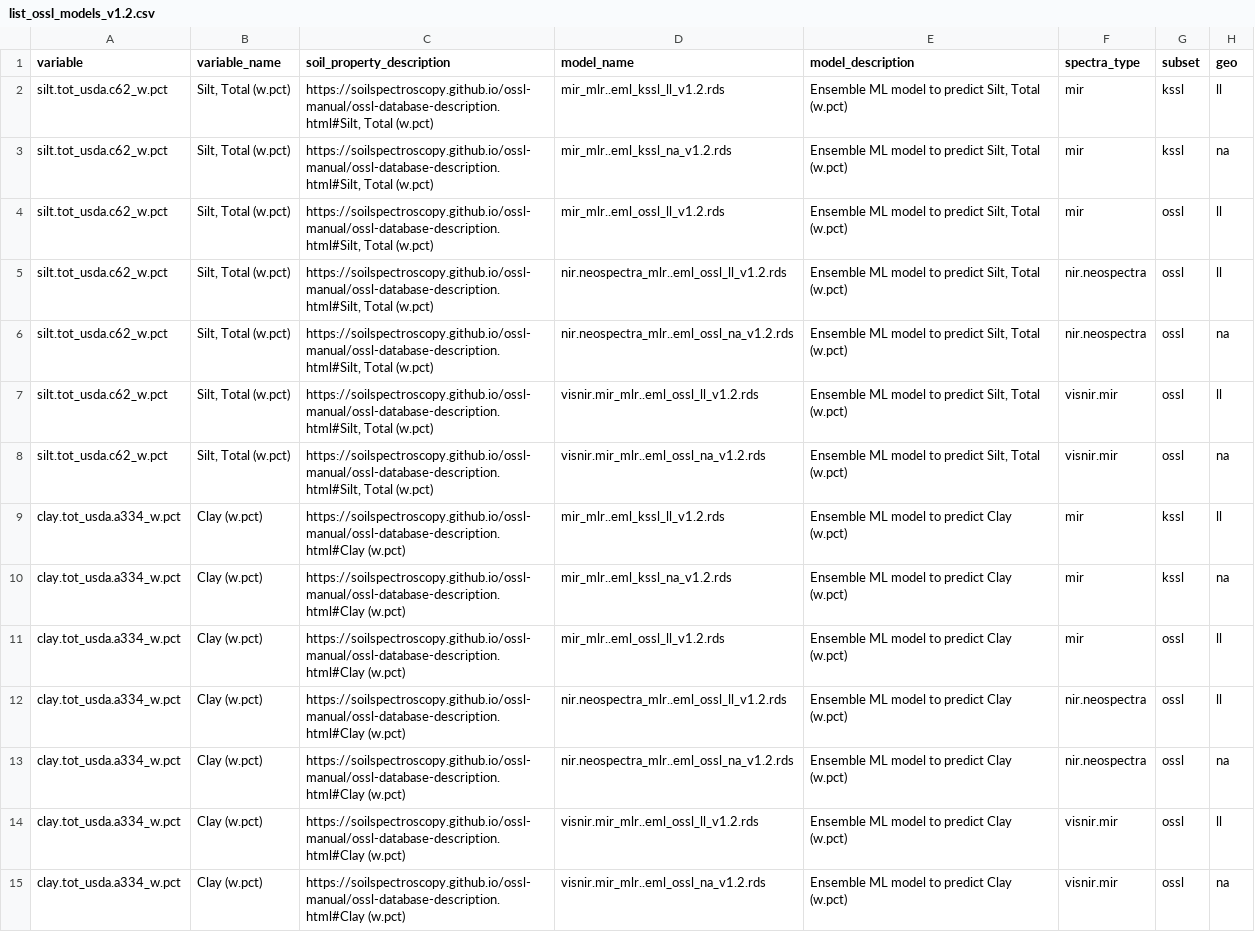
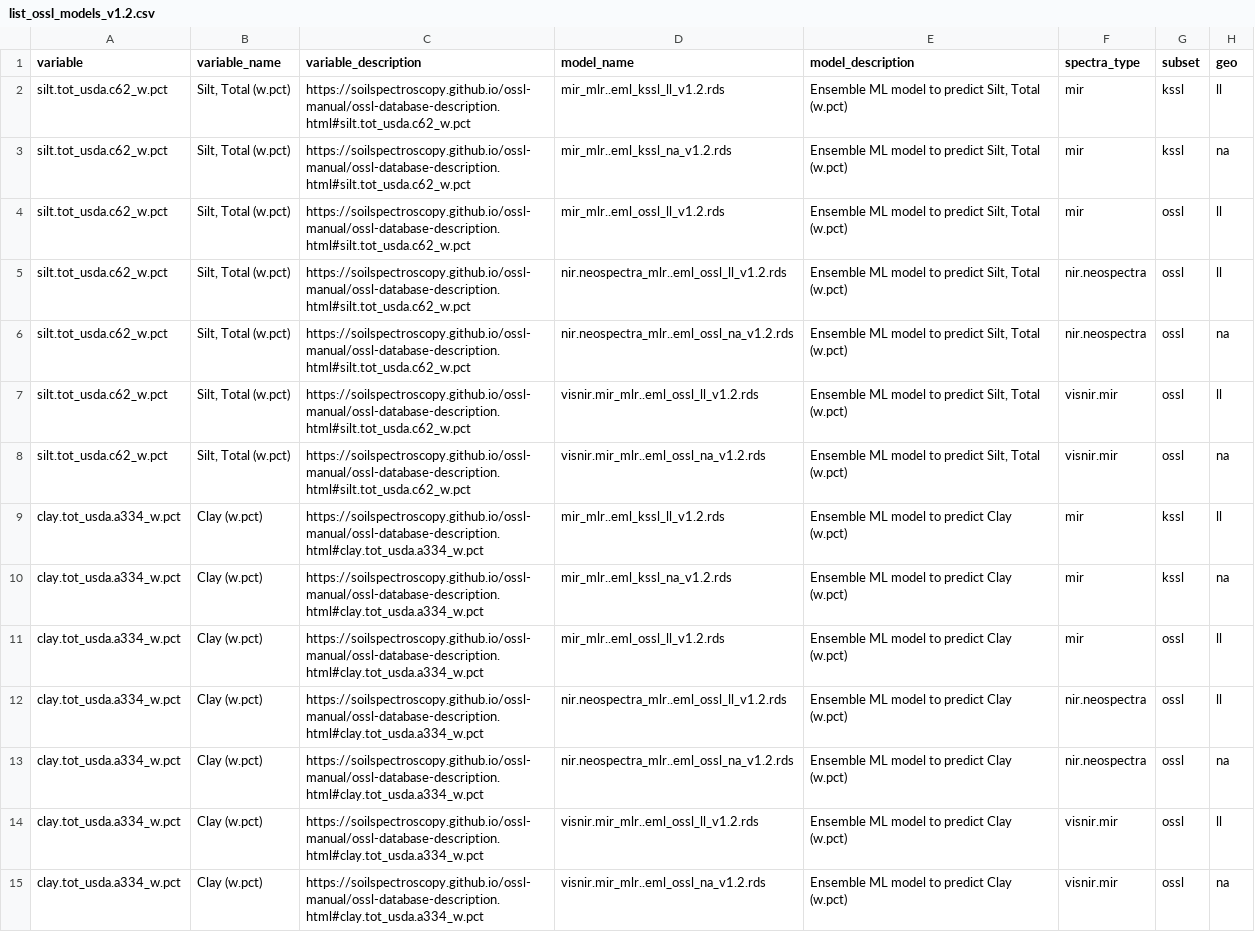
Before and after one commit to soilspectroscopy/ossl-models, a CSV file: out/list_ossl_models_v1.2.csv, drawn as a sheet; only a part is shown; the diff covers the shown part only; the diff names each change by its address in the sheet, - before the commit and + after, or states it on an @@ line.

Commit message:
correct ossl manual link

```diff
--- a/out/list_ossl_models_v1.2.csv
+++ b/out/list_ossl_models_v1.2.csv
-C1: soil_property_description
+C1: variable_description
-C2:C8 (variable_description): https://soilspectroscopy.github.io/ossl-manual/ossl-database-description.html#Silt, Total (w.pct)
+C2:C8 (variable_description): https://soilspectroscopy.github.io/ossl-manual/ossl-database-description.html#silt.tot_usda.c62_w.pct
-C9:C15 (variable_description): https://soilspectroscopy.github.io/ossl-manual/ossl-database-description.html#Clay (w.pct)
+C9:C15 (variable_description): https://soilspectroscopy.github.io/ossl-manual/ossl-database-description.html#clay.tot_usda.a334_w.pct
```
Also changed, not shown: 67 edited cells elsewhere in this file, 1 other file.
